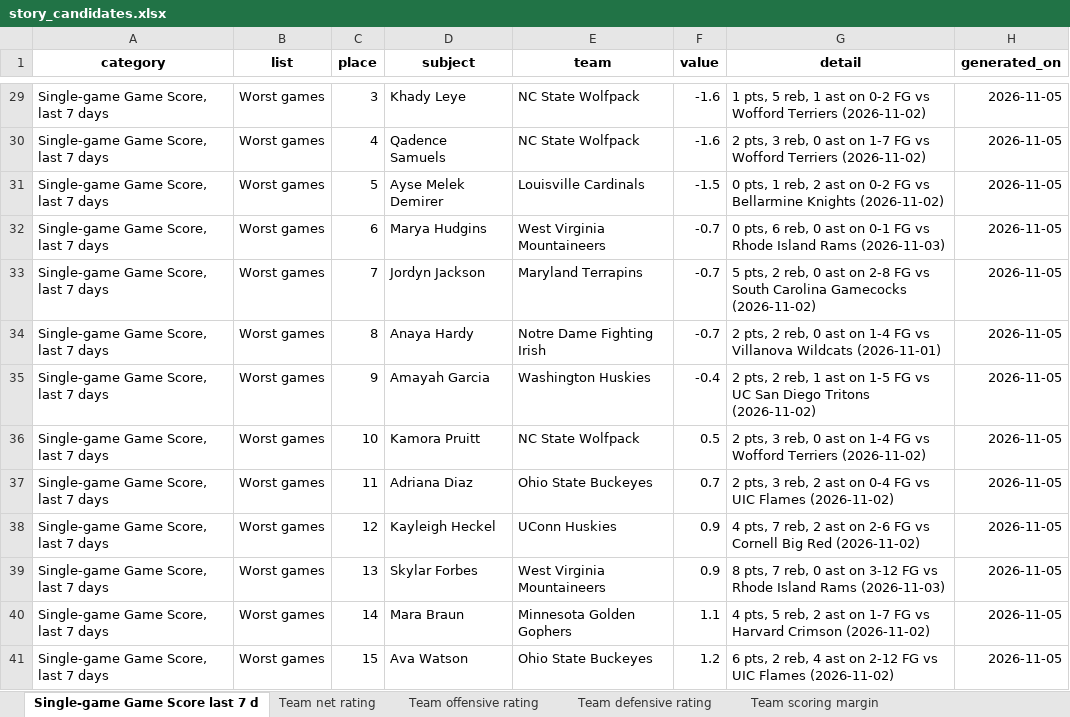
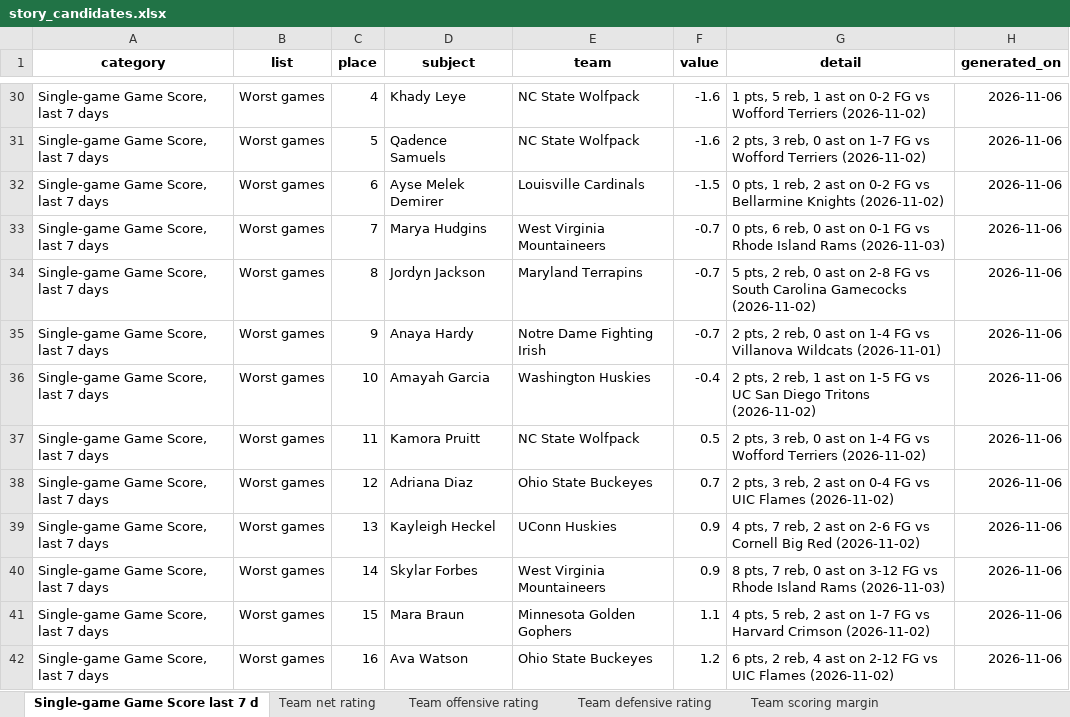
Before and after one commit to emmawbynes-afk/WNBAPROJ, an Excel workbook: output/story_candidates.xlsx, sheet Single-game Game Score last 7 d, drawn as a sheet; only a part is shown, gaps mark what is left out; values as stored, in another font and other column widths than the file's, no borders; addresses are those after the commit; the diff covers the shown part only; the diff names each change by its address in the sheet, - before the commit and + after, or states it on an @@ line.

```diff
--- a/output/story_candidates.xlsx (sheet Single-game Game Score last 7 d)
+++ b/output/story_candidates.xlsx (sheet Single-game Game Score last 7 d)
-C30 (place): 3
+C30 (place): 4
-H30:H42 (generated_on): 2026-11-05
+H30:H42 (generated_on): 2026-11-06
-C31 (place): 4
+C31 (place): 5
-C32 (place): 5
+C32 (place): 6
-C33 (place): 6
+C33 (place): 7
-C34 (place): 7
+C34 (place): 8
-C35 (place): 8
+C35 (place): 9
-C36 (place): 9
+C36 (place): 10
-C37 (place): 10
+C37 (place): 11
-C38 (place): 11
+C38 (place): 12
-C39 (place): 12
+C39 (place): 13
-C40 (place): 13
+C40 (place): 14
-C41 (place): 14
+C41 (place): 15
-C42 (place): 15
+C42 (place): 16
```
Also changed, not shown: 9 added rows, 9 removed rows and 45 edited cells elsewhere in this sheet, sheet Team turnover rate, sheet Share of points in the paint, sheet Three-point attempt rate, sheet Opponent effective FG pct, sheet Team offensive rating, sheet Team effective FG pct, 9 more sheets, 6 other files.
